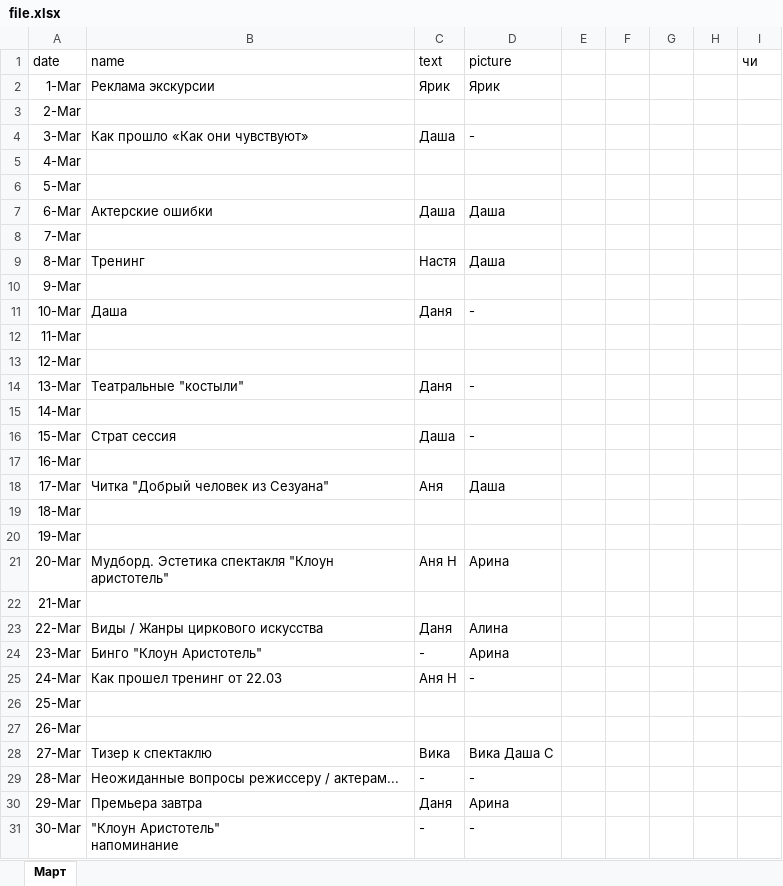
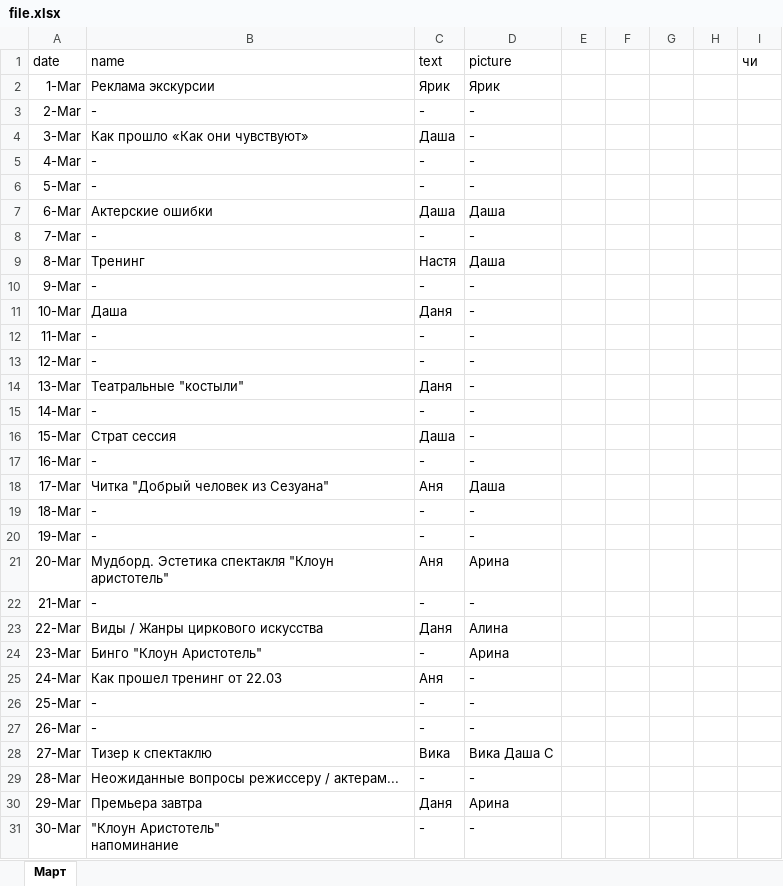
Before and after one commit to sinseiwas/PROspekt_bot, an Excel workbook: file.xlsx, sheet Март, drawn as a sheet; only a part is shown; values as stored, in another font and other column widths than the file's, no borders; the diff covers the shown part only; the diff names each change by its address in the sheet, - before the commit and + after, or states it on an @@ line.

```diff
--- a/file.xlsx (sheet Март)
+++ b/file.xlsx (sheet Март)
-B3 (name): (empty)
+B3 (name): -
-C3 (text): (empty)
+C3 (text): -
-D3 (picture): (empty)
+D3 (picture): -
-B5:B6 (name): (empty)
+B5:B6 (name): -
-C5:C6 (text): (empty)
+C5:C6 (text): -
-D5:D6 (picture): (empty)
+D5:D6 (picture): -
-B8 (name): (empty)
+B8 (name): -
-C8 (text): (empty)
+C8 (text): -
-D8 (picture): (empty)
+D8 (picture): -
-B10 (name): (empty)
+B10 (name): -
-C10 (text): (empty)
+C10 (text): -
-D10 (picture): (empty)
+D10 (picture): -
-B12:B13 (name): (empty)
+B12:B13 (name): -
-C12:C13 (text): (empty)
+C12:C13 (text): -
-D12:D13 (picture): (empty)
+D12:D13 (picture): -
-B15 (name): (empty)
+B15 (name): -
-C15 (text): (empty)
+C15 (text): -
-D15 (picture): (empty)
+D15 (picture): -
-B17 (name): (empty)
+B17 (name): -
-C17 (text): (empty)
+C17 (text): -
-D17 (picture): (empty)
+D17 (picture): -
-B19:B20 (name): (empty)
+B19:B20 (name): -
-C19:C20 (text): (empty)
+C19:C20 (text): -
-D19:D20 (picture): (empty)
+D19:D20 (picture): -
-C21 (text): Аня Н
+C21 (text): Аня
-B22 (name): (empty)
+B22 (name): -
-C22 (text): (empty)
+C22 (text): -
-D22 (picture): (empty)
+D22 (picture): -
-C25 (text): Аня Н
+C25 (text): Аня
-B26:B27 (name): (empty)
+B26:B27 (name): -
-C26:C27 (text): (empty)
+C26:C27 (text): -
-D26:D27 (picture): (empty)
+D26:D27 (picture): -
```
Also changed, not shown: 3 edited cells elsewhere in this sheet, 5 other files.
